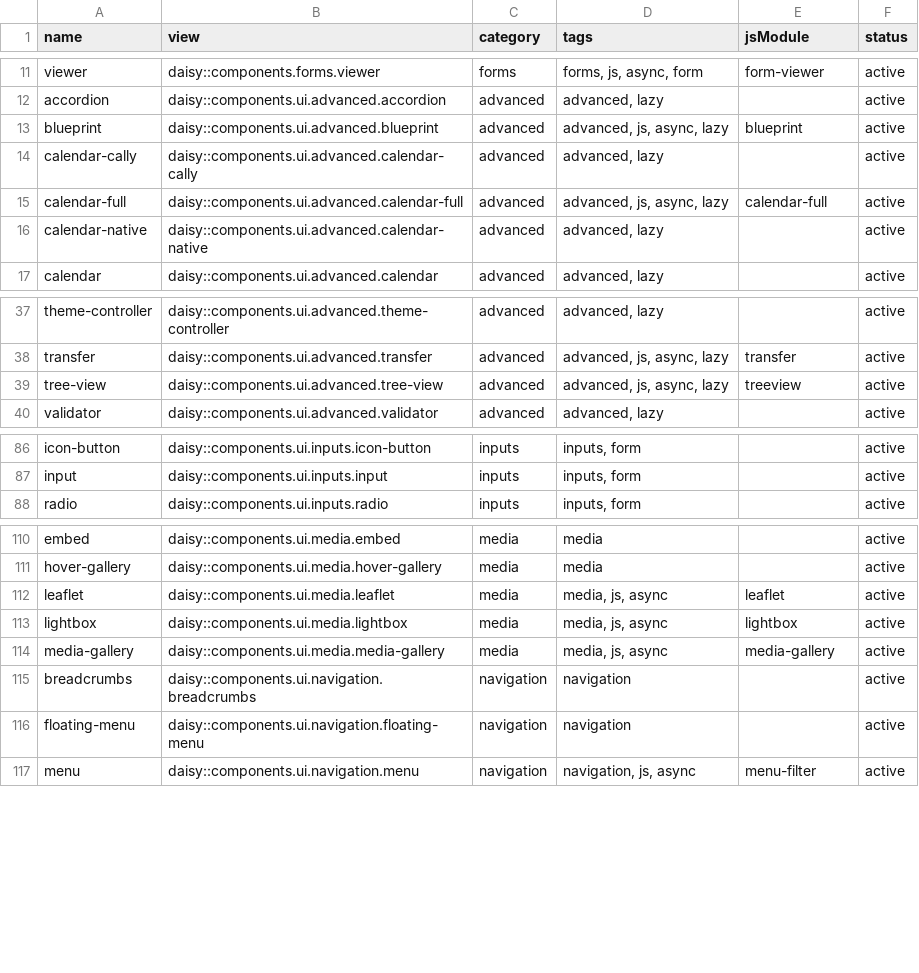
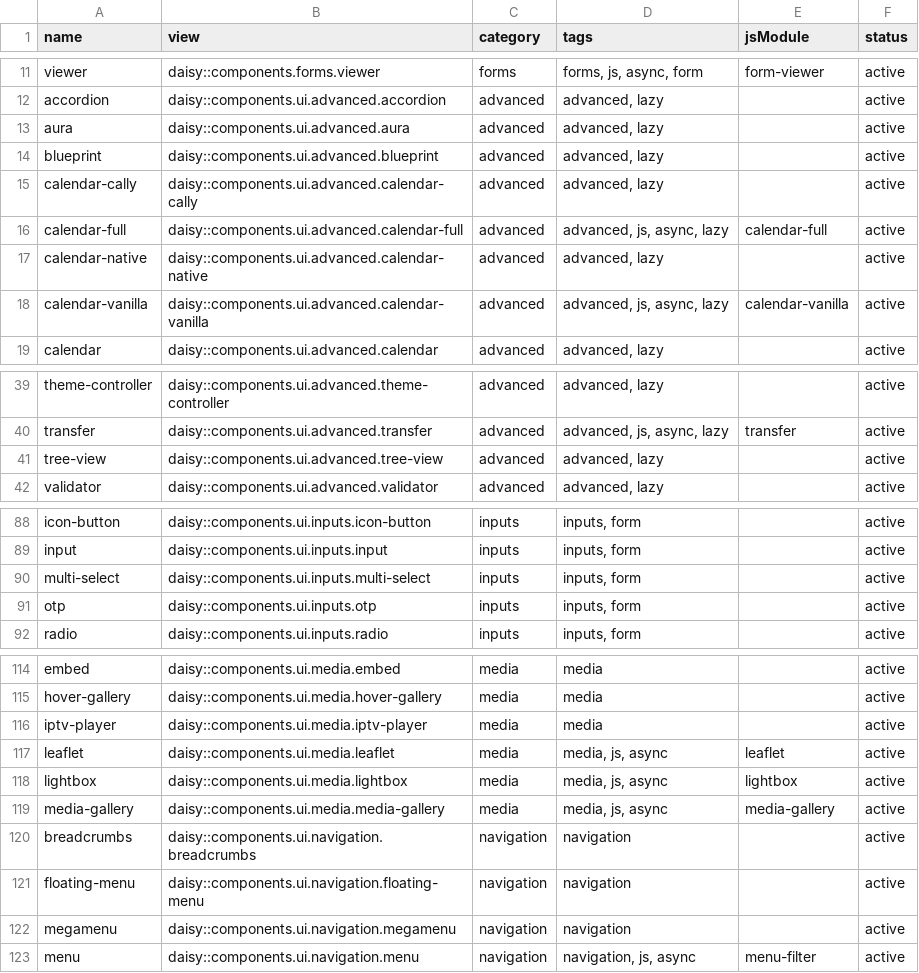
Before and after one commit to art35rennes/laravel-daisy-kit-demo, a CSV file: docs/inventory/components.csv, drawn as a sheet; only a part is shown, gaps mark what is left out; the diff covers the shown part only.

```diff
--- a/docs/inventory/components.csv
+++ b/docs/inventory/components.csv
@@ -12,3 +12,4 @@ viewer,daisy::components.forms.viewer,forms,"forms, js, async, form",form-viewer
 accordion,daisy::components.ui.advanced.accordion,advanced,"advanced, lazy",,active
-blueprint,daisy::components.ui.advanced.blueprint,advanced,"advanced, js, async, lazy",blueprint,active
+aura,daisy::components.ui.advanced.aura,advanced,"advanced, lazy",,active
+blueprint,daisy::components.ui.advanced.blueprint,advanced,"advanced, lazy",,active
 calendar-cally,daisy::components.ui.advanced.calendar-cally,advanced,"advanced, lazy",,active
@@ -16,2 +17,3 @@ calendar-full,daisy::components.ui.advanced.calendar-full,advanced,"advanced, js
 calendar-native,daisy::components.ui.advanced.calendar-native,advanced,"advanced, lazy",,active
+calendar-vanilla,daisy::components.ui.advanced.calendar-vanilla,advanced,"advanced, js, async, lazy",calendar-vanilla,active
 calendar,daisy::components.ui.advanced.calendar,advanced,"advanced, lazy",,active
@@ -38,3 +40,3 @@ theme-controller,daisy::components.ui.advanced.theme-controller,advanced,"advanc
 transfer,daisy::components.ui.advanced.transfer,advanced,"advanced, js, async, lazy",transfer,active
-tree-view,daisy::components.ui.advanced.tree-view,advanced,"advanced, js, async, lazy",treeview,active
+tree-view,daisy::components.ui.advanced.tree-view,advanced,"advanced, lazy",,active
 validator,daisy::components.ui.advanced.validator,advanced,"advanced, lazy",,active
@@ -87,2 +89,4 @@ icon-button,daisy::components.ui.inputs.icon-button,inputs,"inputs, form",,activ
 input,daisy::components.ui.inputs.input,inputs,"inputs, form",,active
+multi-select,daisy::components.ui.inputs.multi-select,inputs,"inputs, form",,active
+otp,daisy::components.ui.inputs.otp,inputs,"inputs, form",,active
 radio,daisy::components.ui.inputs.radio,inputs,"inputs, form",,active
@@ -111,2 +115,3 @@ embed,daisy::components.ui.media.embed,media,media,,active
 hover-gallery,daisy::components.ui.media.hover-gallery,media,media,,active
+iptv-player,daisy::components.ui.media.iptv-player,media,media,,active
 leaflet,daisy::components.ui.media.leaflet,media,"media, js, async",leaflet,active
@@ -116,2 +121,3 @@ breadcrumbs,daisy::components.ui.navigation.breadcrumbs,navigation,navigation,,a
 floating-menu,daisy::components.ui.navigation.floating-menu,navigation,navigation,,active
+megamenu,daisy::components.ui.navigation.megamenu,navigation,navigation,,active
 menu,daisy::components.ui.navigation.menu,navigation,"navigation, js, async",menu-filter,active
```
Also changed, not shown: 6 edited cells elsewhere in this file, docs/inventory/data-attributes.csv, 15 other files.
